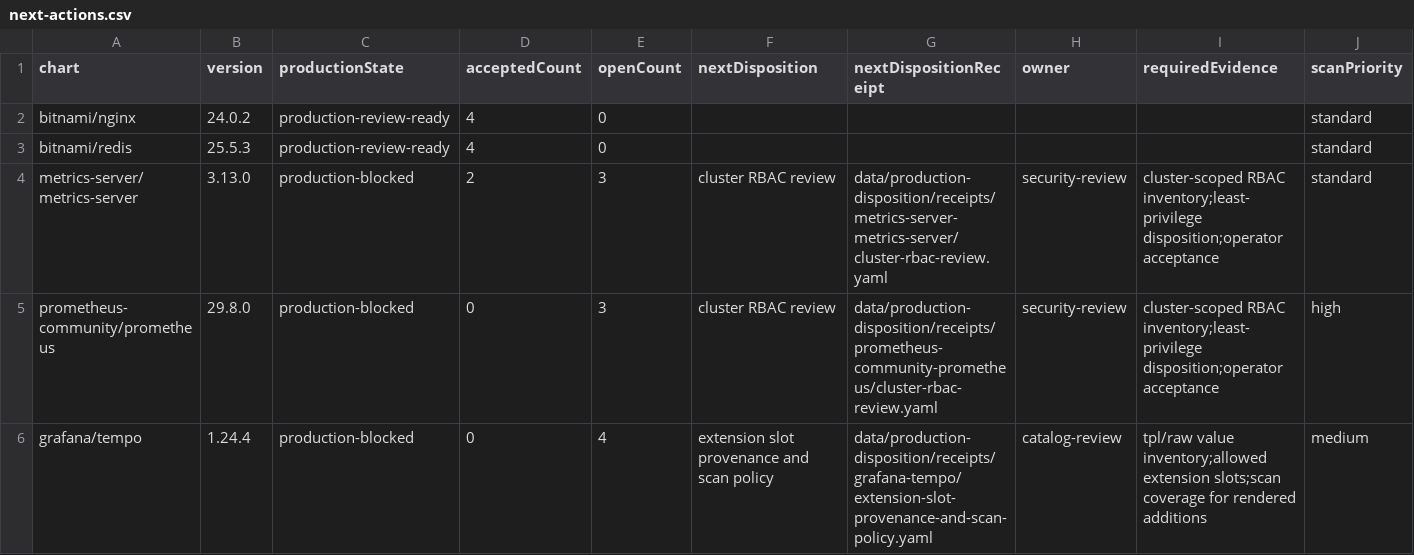
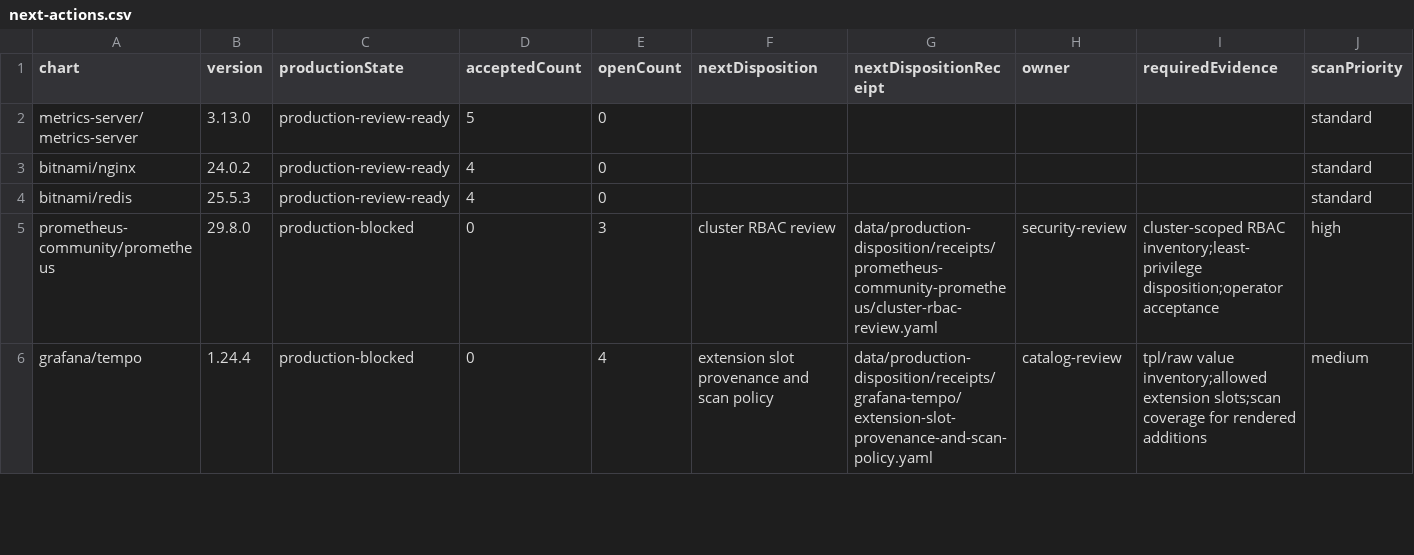
Before and after one commit to confighub/helm-expt, a CSV file: data/production-disposition/next-actions.csv, drawn as a sheet; only a part is shown; removed rows and columns are numbered as before the commit, all else as after; rows hold the shown columns only; the diff names each change by its address in the sheet, - before the commit and + after, or states it on an @@ line.

```diff
--- a/data/production-disposition/next-actions.csv
+++ b/data/production-disposition/next-actions.csv
+row 2: metrics-server/metrics-server | 3.13.0 | production-review-ready | 5 | 0 |  |  |  |  | standard
-row 4: metrics-server/metrics-server | 3.13.0 | production-blocked | 2 | 3 | cluster RBAC review | data/production-disposition/receipts/metrics-server-metrics-server/cluster-rbac-review.yaml | security-review | cluster-scoped RBAC inventory;least-privilege disposition;operator acceptance | standard
```
Also changed, not shown: data/production-disposition/top20.csv, data/scan-disposition-workdown/workdown.csv, 31 other files.
